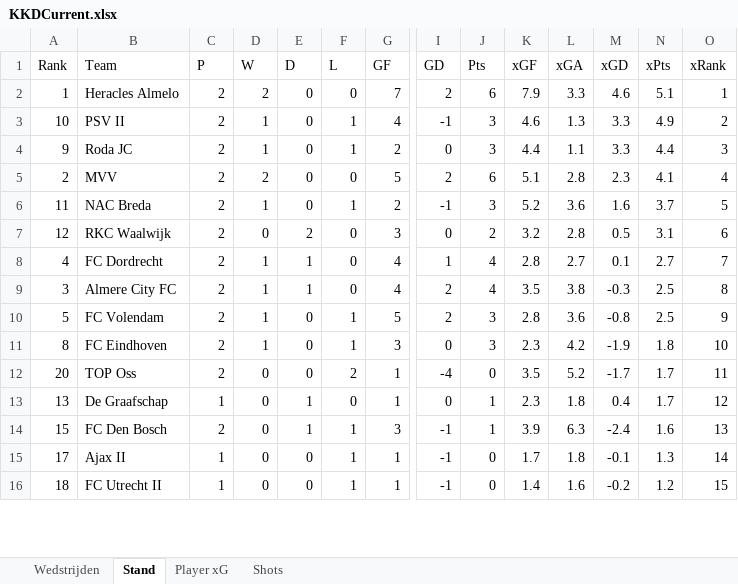
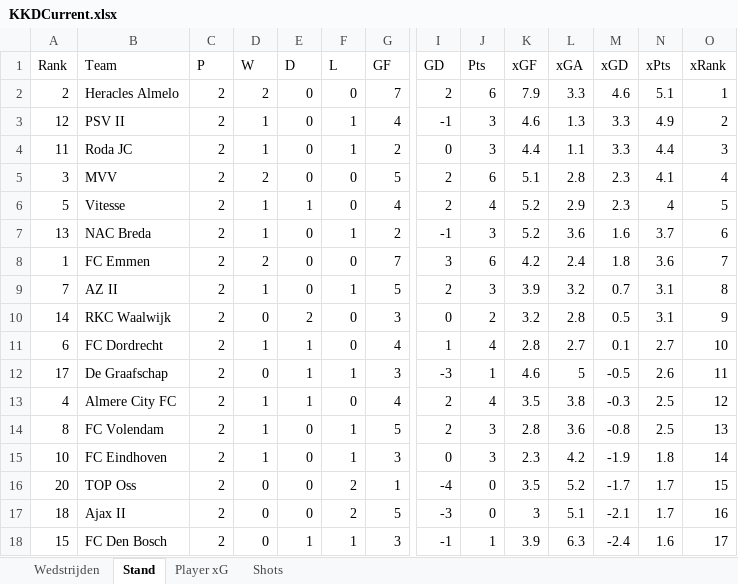
Before and after one commit to RobinKoetsier/plotrepo, an Excel workbook: data/KKDCurrent.xlsx, sheet Stand, drawn as a sheet; only a part is shown, gaps mark what is left out; values as stored, in another font and other column widths than the file's, no borders; removed rows and columns are numbered as before the commit, all else as after; rows hold the shown columns only; the diff covers the shown part only; the diff names each change by its address in the sheet, - before the commit and + after, or states it on an @@ line.

```diff
--- a/data/KKDCurrent.xlsx (sheet Stand)
+++ b/data/KKDCurrent.xlsx (sheet Stand)
-A2 (Rank): 1
+A2 (Rank): 2
-A3 (Rank): 10
+A3 (Rank): 12
-A4 (Rank): 9
+A4 (Rank): 11
-A5 (Rank): 2
+A5 (Rank): 3
+row 6: 5 | Vitesse | 2 | 1 | 1 | 0 | 4 | 2 | 4 | 5.2 | 2.9 | 2.3 | 4 | 5
-A7 (Rank): 11
+A7 (Rank): 13
-O7 (xRank): 5
+O7 (xRank): 6
+row 8: 1 | FC Emmen | 2 | 2 | 0 | 0 | 7 | 3 | 6 | 4.2 | 2.4 | 1.8 | 3.6 | 7
+row 9: 7 | AZ II | 2 | 1 | 0 | 1 | 5 | 2 | 3 | 3.9 | 3.2 | 0.7 | 3.1 | 8
-A10 (Rank): 12
+A10 (Rank): 14
-O10 (xRank): 6
+O10 (xRank): 9
-A11 (Rank): 4
+A11 (Rank): 6
-O11 (xRank): 7
+O11 (xRank): 10
+row 12: 17 | De Graafschap | 2 | 0 | 1 | 1 | 3 | -3 | 1 | 4.6 | 5 | -0.5 | 2.6 | 11
-A13 (Rank): 3
+A13 (Rank): 4
-O13 (xRank): 8
+O13 (xRank): 12
-A14 (Rank): 5
+A14 (Rank): 8
-O14 (xRank): 9
+O14 (xRank): 13
-A15 (Rank): 8
+A15 (Rank): 10
-O15 (xRank): 10
+O15 (xRank): 14
-O16 (xRank): 11
+O16 (xRank): 15
-row 13: 13 | De Graafschap | 1 | 0 | 1 | 0 | 1 | 0 | 1 | 2.3 | 1.8 | 0.4 | 1.7 | 12
+row 17: 18 | Ajax II | 2 | 0 | 0 | 2 | 5 | -3 | 0 | 3 | 5.1 | -2.1 | 1.7 | 16
-O18 (xRank): 13
+O18 (xRank): 17
-row 15: 17 | Ajax II | 1 | 0 | 0 | 1 | 1 | -1 | 0 | 1.7 | 1.8 | -0.1 | 1.3 | 14
-row 16: 18 | FC Utrecht II | 1 | 0 | 0 | 1 | 1 | -1 | 0 | 1.4 | 1.6 | -0.2 | 1.2 | 15
```
Also changed, not shown: 2 removed rows and 12 edited cells elsewhere in this sheet, sheet Shots, sheet Player xG, sheet Wedstrijden, data/KKD2526.xlsx.
